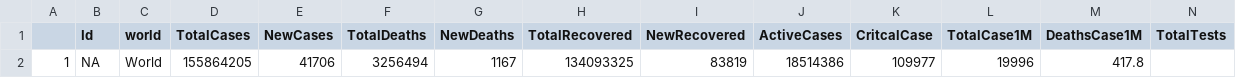
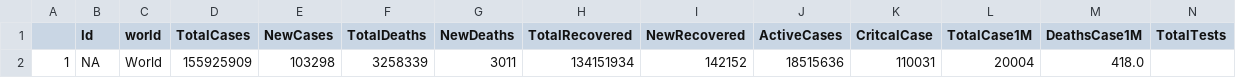
Before and after one commit to jogugil/shiny_covid, a CSV file: AppCOVID/data/worldometersWorld_2021-05-06.csv, drawn as a sheet; only a part is shown; the diff names each change by its address in the sheet, - before the commit and + after, or states it on an @@ line.

```diff
--- a/AppCOVID/data/worldometersWorld_2021-05-06.csv
+++ b/AppCOVID/data/worldometersWorld_2021-05-06.csv
-D2 (TotalCases): 155864205
+D2 (TotalCases): 155925909
-E2 (NewCases): 41706
+E2 (NewCases): 103298
-F2 (TotalDeaths): 3256494
+F2 (TotalDeaths): 3258339
-G2 (NewDeaths): 1167
+G2 (NewDeaths): 3011
-H2 (TotalRecovered): 134093325
+H2 (TotalRecovered): 134151934
-I2 (NewRecovered): 83819
+I2 (NewRecovered): 142152
-J2 (ActiveCases): 18514386
+J2 (ActiveCases): 18515636
-K2 (CritcalCase): 109977
+K2 (CritcalCase): 110031
-L2 (TotalCase1M): 19996
+L2 (TotalCase1M): 20004
-M2 (DeathsCase1M): 417.8
+M2 (DeathsCase1M): 418.0
```
Also changed, not shown: AppCOVID/data/worldometersContinent_2021-05-06.csv, AppCOVID/data/worldometersCountry_2021-05-06.csv, 19 other files.
